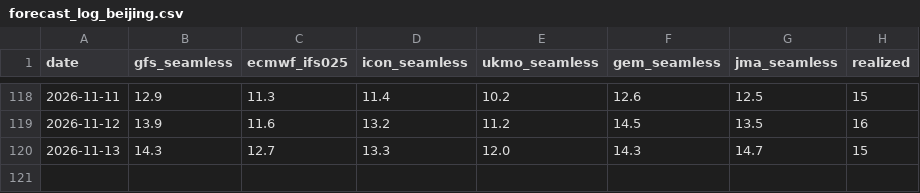
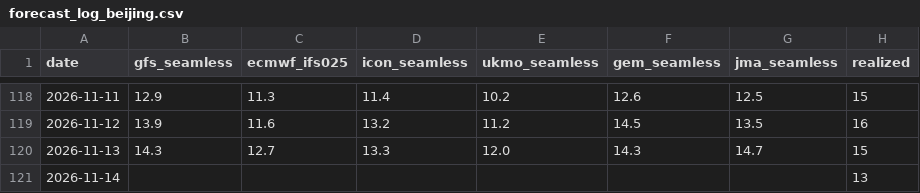
Before and after one commit to josephci/hk-weather-dashboard, a CSV file: forecast_log_beijing.csv, drawn as a sheet; only a part is shown, gaps mark what is left out; the diff names each change by its address in the sheet, - before the commit and + after, or states it on an @@ line.

```diff
--- a/forecast_log_beijing.csv
+++ b/forecast_log_beijing.csv
+row 121: 2026-11-14 |  |  |  |  |  |  | 13
```
Also changed, not shown: forecast_log_shanghai.csv, forecast_log_shenzhen.csv, 1 other file.
